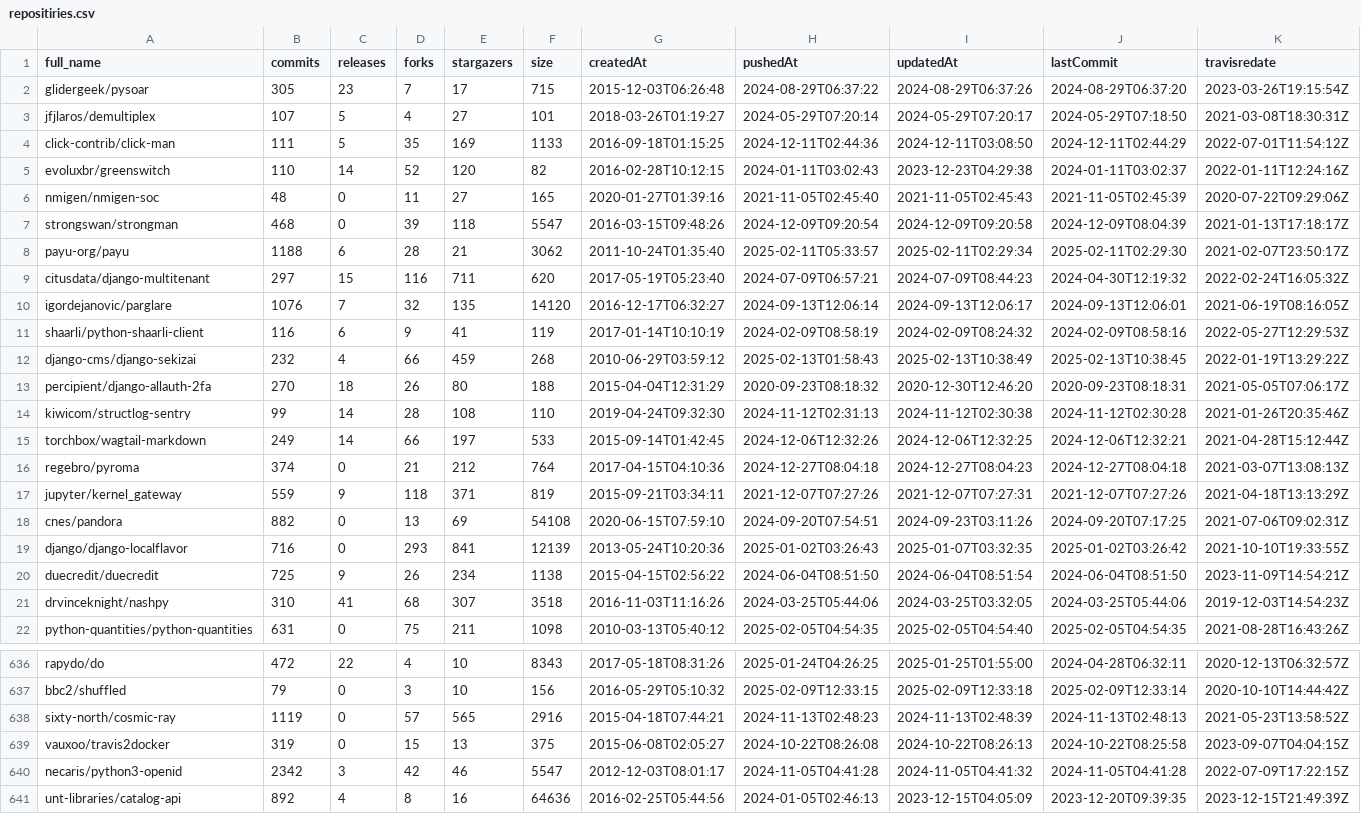
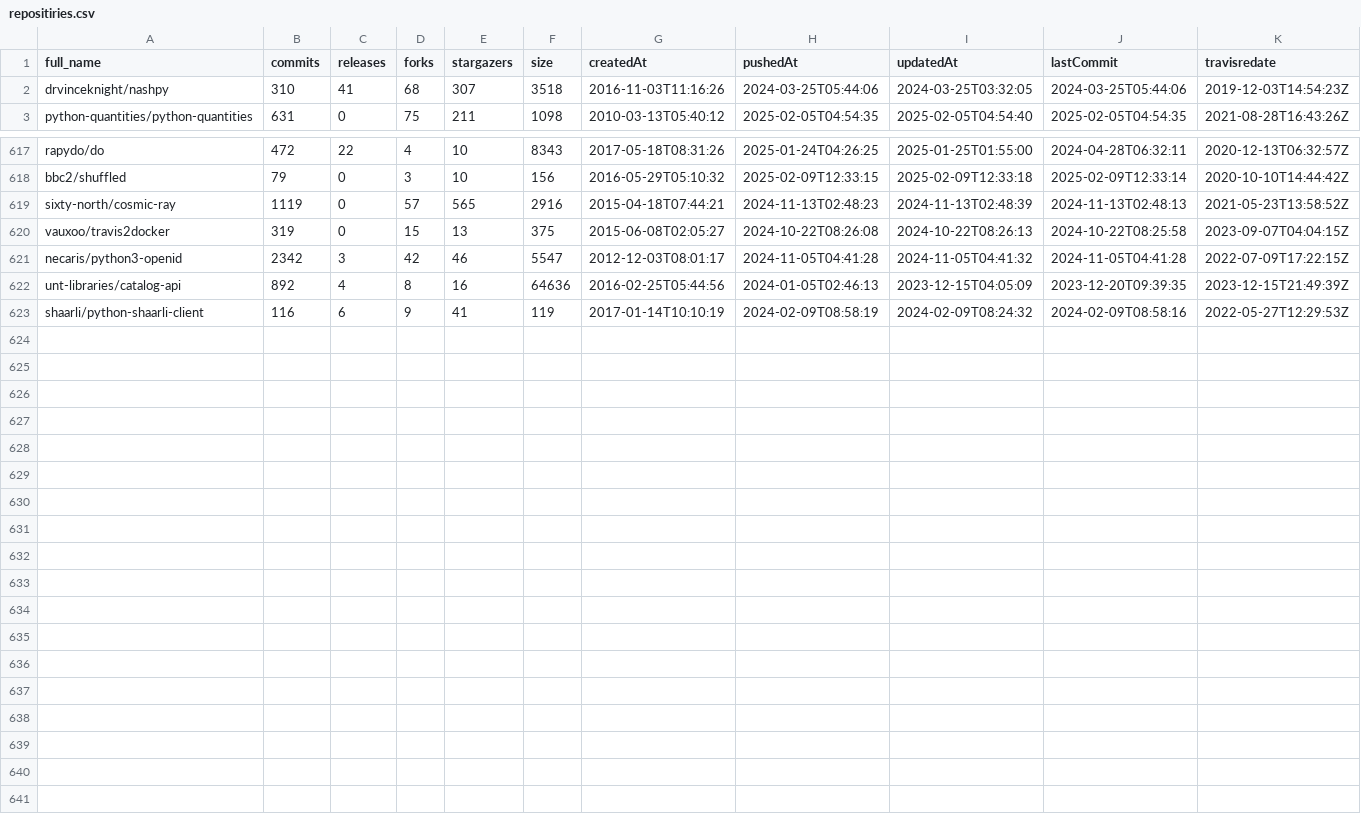
Before and after one commit to Tufuwu/project, a CSV file: python-csv/repositiries.csv, drawn as a sheet; only a part is shown, gaps mark what is left out.

```diff
--- a/python-csv/repositiries.csv
+++ b/python-csv/repositiries.csv
@@ -1,21 +1,2 @@
 full_name,commits,releases,forks,stargazers,size,createdAt,pushedAt,updatedAt,lastCommit,travisredate
-glidergeek/pysoar,305,23,7,17,715,2015-12-03T06:26:48,2024-08-29T06:37:22,2024-08-29T06:37:26,2024-08-29T06:37:20,2023-03-26T19:15:54Z
-jfjlaros/demultiplex,107,5,4,27,101,2018-03-26T01:19:27,2024-05-29T07:20:14,2024-05-29T07:20:17,2024-05-29T07:18:50,2021-03-08T18:30:31Z
-click-contrib/click-man,111,5,35,169,1133,2016-09-18T01:15:25,2024-12-11T02:44:36,2024-12-11T03:08:50,2024-12-11T02:44:29,2022-07-01T11:54:12Z
-evoluxbr/greenswitch,110,14,52,120,82,2016-02-28T10:12:15,2024-01-11T03:02:43,2023-12-23T04:29:38,2024-01-11T03:02:37,2022-01-11T12:24:16Z
-nmigen/nmigen-soc,48,0,11,27,165,2020-01-27T01:39:16,2021-11-05T02:45:40,2021-11-05T02:45:43,2021-11-05T02:45:39,2020-07-22T09:29:06Z
-strongswan/strongman,468,0,39,118,5547,2016-03-15T09:48:26,2024-12-09T09:20:54,2024-12-09T09:20:58,2024-12-09T08:04:39,2021-01-13T17:18:17Z
-payu-org/payu,1188,6,28,21,3062,2011-10-24T01:35:40,2025-02-11T05:33:57,2025-02-11T02:29:34,2025-02-11T02:29:30,2021-02-07T23:50:17Z
-citusdata/django-multitenant,297,15,116,711,620,2017-05-19T05:23:40,2024-07-09T06:57:21,2024-07-09T08:44:23,2024-04-30T12:19:32,2022-02-24T16:05:32Z
-igordejanovic/parglare,1076,7,32,135,14120,2016-12-17T06:32:27,2024-09-13T12:06:14,2024-09-13T12:06:17,2024-09-13T12:06:01,2021-06-19T08:16:05Z
-shaarli/python-shaarli-client,116,6,9,41,119,2017-01-14T10:10:19,2024-02-09T08:58:19,2024-02-09T08:24:32,2024-02-09T08:58:16,2022-05-27T12:29:53Z
-django-cms/django-sekizai,232,4,66,459,268,2010-06-29T03:59:12,2025-02-13T01:58:43,2025-02-13T10:38:49,2025-02-13T10:38:45,2022-01-19T13:29:22Z
-percipient/django-allauth-2fa,270,18,26,80,188,2015-04-04T12:31:29,2020-09-23T08:18:32,2020-12-30T12:46:20,2020-09-23T08:18:31,2021-05-05T07:06:17Z
-kiwicom/structlog-sentry,99,14,28,108,110,2019-04-24T09:32:30,2024-11-12T02:31:13,2024-11-12T02:30:38,2024-11-12T02:30:28,2021-01-26T20:35:46Z
-torchbox/wagtail-markdown,249,14,66,197,533,2015-09-14T01:42:45,2024-12-06T12:32:26,2024-12-06T12:32:25,2024-12-06T12:32:21,2021-04-28T15:12:44Z
-regebro/pyroma,374,0,21,212,764,2017-04-15T04:10:36,2024-12-27T08:04:18,2024-12-27T08:04:23,2024-12-27T08:04:18,2021-03-07T13:08:13Z
-jupyter/kernel_gateway,559,9,118,371,819,2015-09-21T03:34:11,2021-12-07T07:27:26,2021-12-07T07:27:31,2021-12-07T07:27:26,2021-04-18T13:13:29Z
-cnes/pandora,882,0,13,69,54108,2020-06-15T07:59:10,2024-09-20T07:54:51,2024-09-23T03:11:26,2024-09-20T07:17:25,2021-07-06T09:02:31Z
-django/django-localflavor,716,0,293,841,12139,2013-05-24T10:20:36,2025-01-02T03:26:43,2025-01-07T03:32:35,2025-01-02T03:26:42,2021-10-10T19:33:55Z
-duecredit/duecredit,725,9,26,234,1138,2015-04-15T02:56:22,2024-06-04T08:51:50,2024-06-04T08:51:54,2024-06-04T08:51:50,2023-11-09T14:54:21Z
 drvinceknight/nashpy,310,41,68,307,3518,2016-11-03T11:16:26,2024-03-25T05:44:06,2024-03-25T03:32:05,2024-03-25T05:44:06,2019-12-03T14:54:23Z
@@ -641 +622,2 @@ necaris/python3-openid,2342,3,42,46,5547,2012-12-03T08:01:17,2024-11-05T04:41:28
 unt-libraries/catalog-api,892,4,8,16,64636,2016-02-25T05:44:56,2024-01-05T02:46:13,2023-12-15T04:05:09,2023-12-20T09:39:35,2023-12-15T21:49:39Z
+shaarli/python-shaarli-client,116,6,9,41,119,2017-01-14T10:10:19,2024-02-09T08:58:19,2024-02-09T08:24:32,2024-02-09T08:58:16,2022-05-27T12:29:53Z
```
Also changed, not shown: 19 other files.
